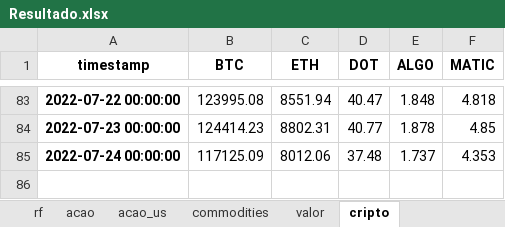
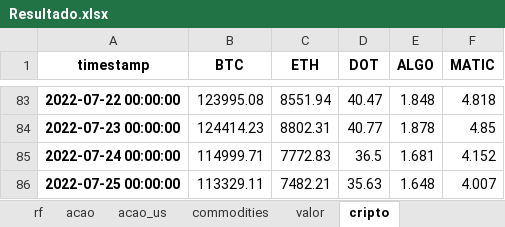
Before and after one commit to lambdavar/hub-do-investidor, an Excel workbook: resultados/Resultado.xlsx, sheet cripto, drawn as a sheet; only a part is shown, gaps mark what is left out; values as stored, in another font and other column widths than the file's, no borders; the diff names each change by its address in the sheet, - before the commit and + after, or states it on an @@ line.

```diff
--- a/resultados/Resultado.xlsx (sheet cripto)
+++ b/resultados/Resultado.xlsx (sheet cripto)
-B85 (BTC): 117125.09
+B85 (BTC): 114999.71
-C85 (ETH): 8012.06
+C85 (ETH): 7772.83
-D85 (DOT): 37.48
+D85 (DOT): 36.5
-E85 (ALGO): 1.737
+E85 (ALGO): 1.681
-F85 (MATIC): 4.353
+F85 (MATIC): 4.152
+row 86: 2022-07-25 00:00:00 | 113329.11 | 7482.21 | 35.63 | 1.648 | 4.007
```
Also changed, not shown: sheet acao, sheet carteira cotizada, sheet rf, sheet benchmarks, pesos/acao.xlsx, pesos/pesos.xlsx, 1 other file.
